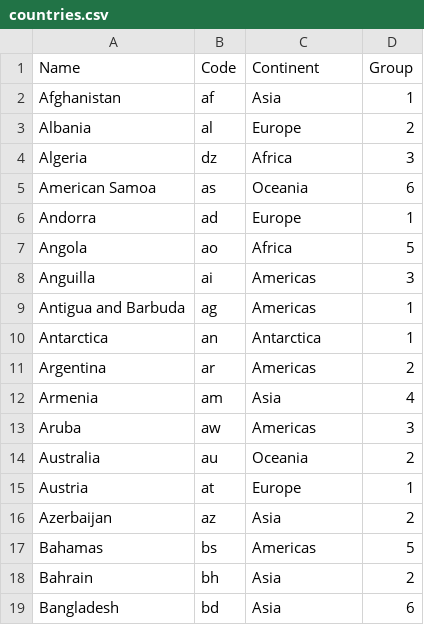
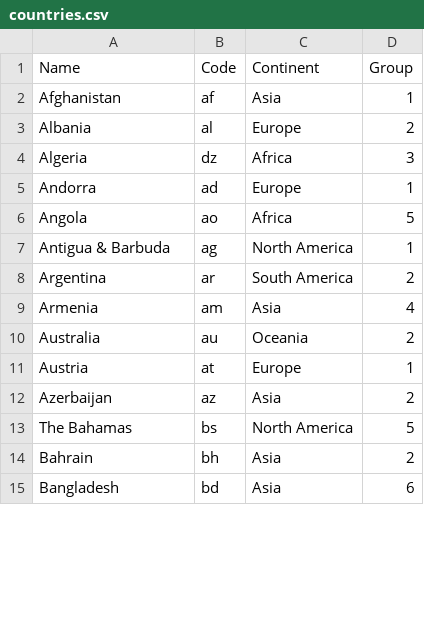
Before and after one commit to shuvamc019/mapquiz, a CSV file: resources/countries.csv, drawn as a sheet; only a part is shown; the diff covers the shown part only.

```diff
--- a/resources/countries.csv
+++ b/resources/countries.csv
@@ -4,11 +4,7 @@ Albania,al,Europe,2
 Algeria,dz,Africa,3
-American Samoa,as,Oceania,6
 Andorra,ad,Europe,1
 Angola,ao,Africa,5
-Anguilla,ai,Americas,3
-Antigua and Barbuda,ag,Americas,1
-Antarctica,an,Antarctica,1
-Argentina,ar,Americas,2
+Antigua & Barbuda,ag,North America,1
+Argentina,ar,South America,2
 Armenia,am,Asia,4
-Aruba,aw,Americas,3
 Australia,au,Oceania,2
@@ -16,3 +12,3 @@ Austria,at,Europe,1
 Azerbaijan,az,Asia,2
-Bahamas,bs,Americas,5
+The Bahamas,bs,North America,5
 Bahrain,bh,Asia,2
```
Also changed, not shown: 33 removed rows and 47 edited cells elsewhere in this file, resources/codes.csv, 10 other files.
